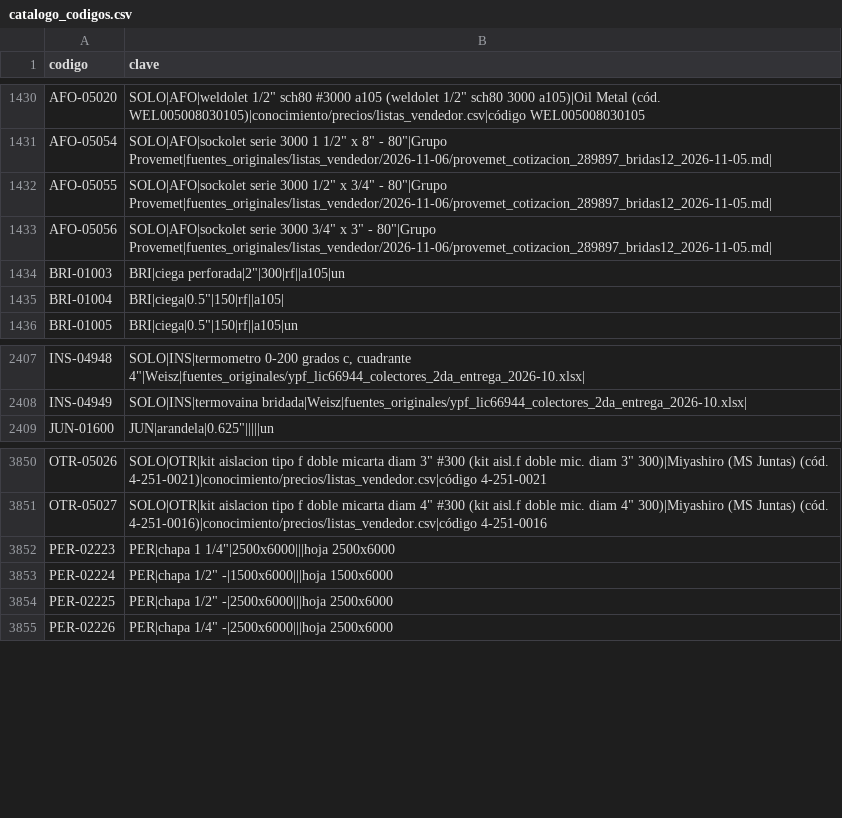
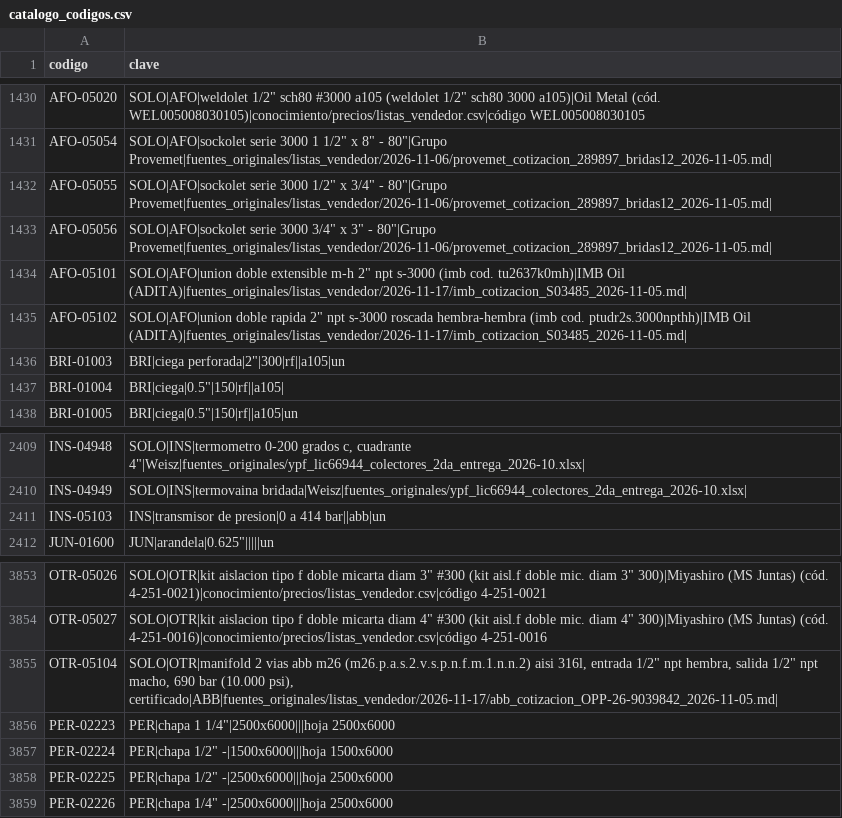
Before and after one commit to ricardoalvarezu2-cyber/cotizador-itt-2.0, a CSV file: conocimiento/precios/catalogo_codigos.csv, drawn as a sheet; only a part is shown, gaps mark what is left out; the diff names each change by its address in the sheet, - before the commit and + after, or states it on an @@ line.

```diff
--- a/conocimiento/precios/catalogo_codigos.csv
+++ b/conocimiento/precios/catalogo_codigos.csv
+row 1434: AFO-05101 | SOLO|AFO|union doble extensible m-h 2" npt s-3000 (imb cod. tu2637k0mh)|IMB Oil (ADITA)|fuentes_originales/listas_vendedor/2026-11-17/imb_cotizacion_S03485_2026-11-05.md
+row 1435: AFO-05102 | SOLO|AFO|union doble rapida 2" npt s-3000 roscada hembra-hembra (imb cod. ptudr2s.3000npthh)|IMB Oil (ADITA)|fuentes_originales/listas_vendedor/2026-11-17/imb_cotizacion_S03485_2026-11-05.md
+row 2411: INS-05103 | INS|transmisor de presion|0 a 414 bar||abb|un
+row 3855: OTR-05104 | SOLO|OTR|manifold 2 vias abb m26 (m26.p.a.s.2.v.s.p.n.f.m.1.n.n.2) aisi 316l, entrada 1/2" npt hembra, salida 1/2" npt macho, 690 bar (10.000 psi), certificado|ABB|fuentes_originales/listas_vendedor/2026-11-17/abb_cotizacion_OPP-26-9039842_2026-11-05.md
```
Also changed, not shown: conocimiento/precios/listas_nuevas.csv, fuentes_originales/listas_vendedor/drive_procesados.csv, 6 other files.
